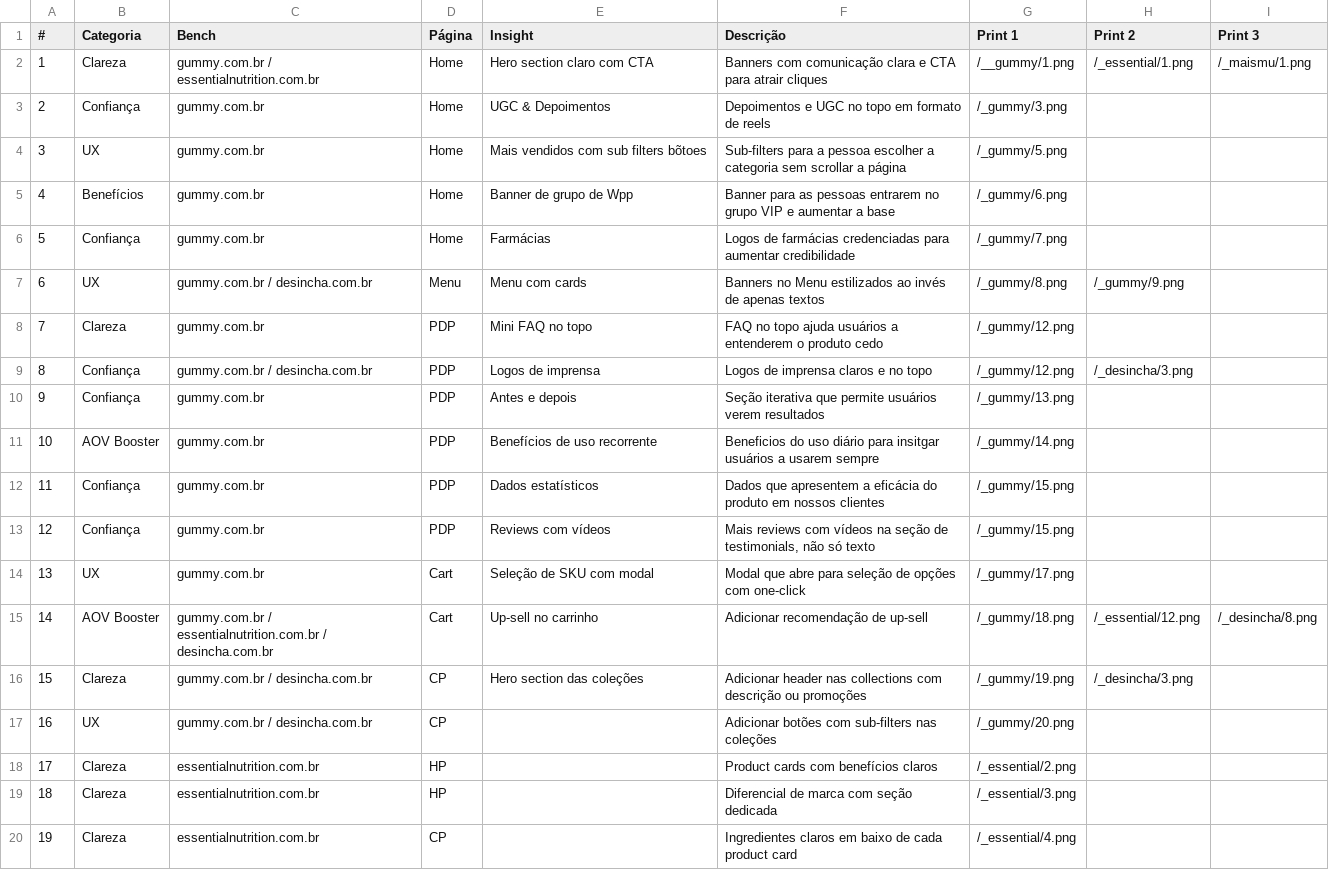
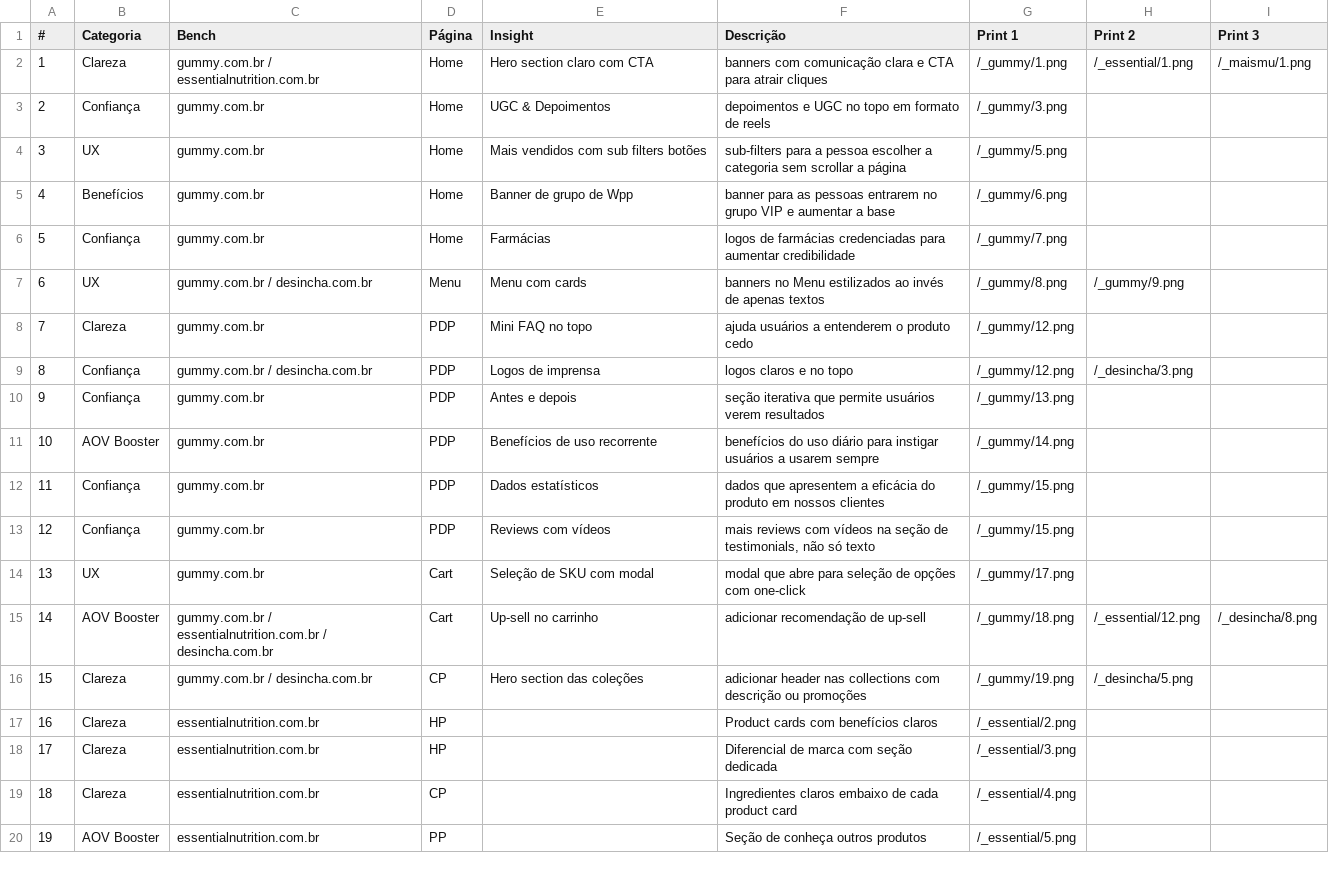
Before and after one commit to GuilhermeM/guday-presentation, a CSV file: COMPETITORS/DB - Competitors Research - Sheet1.csv, drawn as a sheet; only a part is shown; the diff covers the shown part only.

```diff
--- a/COMPETITORS/DB - Competitors Research - Sheet1.csv
+++ b/COMPETITORS/DB - Competitors Research - Sheet1.csv
@@ -1,20 +1,20 @@
 #,Categoria,Bench,Página,Insight,Descrição,Print 1,Print 2,Print 3
-1,Clareza,gummy.com.br / essentialnutrition.com.br,Home,Hero section claro com CTA,Banners com comunicação clara e CTA para atrair cliques,/__gummy/1.png,/_essential/1.png,/_maismu/1.png
-2,Confiança,gummy.com.br,Home,UGC & Depoimentos,Depoimentos e UGC no topo em formato de reels,/_gummy/3.png,,
-3,UX,gummy.com.br,Home,Mais vendidos com sub filters bõtoes,Sub-filters para a pessoa escolher a categoria sem scrollar a página,/_gummy/5.png,,
-4,Benefícios,gummy.com.br,Home,Banner de grupo de Wpp,Banner para as pessoas entrarem no grupo VIP e aumentar a base,/_gummy/6.png,,
-5,Confiança,gummy.com.br,Home,Farmácias,Logos de farmácias credenciadas para aumentar credibilidade,/_gummy/7.png,,
-6,UX,gummy.com.br / desincha.com.br,Menu,Menu com cards,Banners no Menu estilizados ao invés de apenas textos,/_gummy/8.png,/_gummy/9.png,
-7,Clareza,gummy.com.br,PDP,Mini FAQ no topo,FAQ no topo ajuda usuários a entenderem o produto cedo,/_gummy/12.png,,
-8,Confiança,gummy.com.br / desincha.com.br,PDP,Logos de imprensa,Logos de imprensa claros e no topo,/_gummy/12.png,/_desincha/3.png,
-9,Confiança,gummy.com.br,PDP,Antes e depois,Seção iterativa que permite usuários verem resultados,/_gummy/13.png,,
-10,AOV Booster,gummy.com.br,PDP,Benefícios de uso recorrente,Beneficios do uso diário para insitgar usuários a usarem sempre,/_gummy/14.png,,
-11,Confiança,gummy.com.br,PDP,Dados estatísticos,Dados que apresentem a eficácia do produto em nossos clientes,/_gummy/15.png,,
-12,Confiança,gummy.com.br,PDP,Reviews com vídeos,"Mais reviews com vídeos na seção de testimonials, não só texto",/_gummy/15.png,,
-13,UX,gummy.com.br,Cart,Seleção de SKU com modal,Modal que abre para seleção de opções com one-click,/_gummy/17.png,,
-14,AOV Booster,gummy.com.br / essentialnutrition.com.br / desincha.com.br,Cart,Up-sell no carrinho,Adicionar recomendação de up-sell,/_gummy/18.png,/_essential/12.png,/_desincha/8.png
-15,Clareza,gummy.com.br / desincha.com.br,CP,Hero section das coleções,Adicionar header nas collections com descrição ou promoções,/_gummy/19.png,/_desincha/3.png,
-16,UX,gummy.com.br / desincha.com.br,CP,,Adicionar botões com sub-filters nas coleções,/_gummy/20.png,,
-17,Clareza,essentialnutrition.com.br,HP,,Product cards com benefícios claros,/_essential/2.png,,
-18,Clareza,essentialnutrition.com.br,HP,,Diferencial de marca com seção dedicada,/_essential/3.png,,
-19,Clareza,essentialnutrition.com.br,CP,,Ingredientes claros em baixo de cada product card,/_essential/4.png,,
+1,Clareza,gummy.com.br / essentialnutrition.com.br,Home,Hero section claro com CTA,banners com comunicação clara e CTA para atrair cliques,/_gummy/1.png,/_essential/1.png,/_maismu/1.png
+2,Confiança,gummy.com.br,Home,UGC & Depoimentos,depoimentos e UGC no topo em formato de reels,/_gummy/3.png,,
+3,UX,gummy.com.br,Home,Mais vendidos com sub filters botões,sub-filters para a pessoa escolher a categoria sem scrollar a página,/_gummy/5.png,,
+4,Benefícios,gummy.com.br,Home,Banner de grupo de Wpp,banner para as pessoas entrarem no grupo VIP e aumentar a base,/_gummy/6.png,,
+5,Confiança,gummy.com.br,Home,Farmácias,logos de farmácias credenciadas para aumentar credibilidade,/_gummy/7.png,,
+6,UX,gummy.com.br / desincha.com.br,Menu,Menu com cards,banners no Menu estilizados ao invés de apenas textos,/_gummy/8.png,/_gummy/9.png,
+7,Clareza,gummy.com.br,PDP,Mini FAQ no topo,ajuda usuários a entenderem o produto cedo,/_gummy/12.png,,
+8,Confiança,gummy.com.br / desincha.com.br,PDP,Logos de imprensa,logos claros e no topo,/_gummy/12.png,/_desincha/3.png,
+9,Confiança,gummy.com.br,PDP,Antes e depois,seção iterativa que permite usuários verem resultados ,/_gummy/13.png,,
+10,AOV Booster,gummy.com.br,PDP,Benefícios de uso recorrente,benefícios do uso diário para instigar usuários a usarem sempre,/_gummy/14.png,,
+11,Confiança,gummy.com.br,PDP,Dados estatísticos,dados que apresentem a eficácia do produto em nossos clientes,/_gummy/15.png,,
+12,Confiança,gummy.com.br,PDP,Reviews com vídeos,"mais reviews com vídeos na seção de testimonials, não só texto",/_gummy/15.png,,
+13,UX,gummy.com.br,Cart,Seleção de SKU com modal,modal que abre para seleção de opções com one-click,/_gummy/17.png,,
+14,AOV Booster,gummy.com.br / essentialnutrition.com.br / desincha.com.br,Cart,Up-sell no carrinho,adicionar recomendação de up-sell,/_gummy/18.png,/_essential/12.png,/_desincha/8.png
+15,Clareza,gummy.com.br / desincha.com.br,CP,Hero section das coleções,adicionar header nas collections com descrição ou promoções,/_gummy/19.png,/_desincha/5.png,
+16,Clareza,essentialnutrition.com.br,HP,,Product cards com benefícios claros,/_essential/2.png,,
+17,Clareza,essentialnutrition.com.br,HP,,Diferencial de marca com seção dedicada,/_essential/3.png,,
+18,Clareza,essentialnutrition.com.br,CP,,Ingredientes claros embaixo de cada product card,/_essential/4.png,,
+19,AOV Booster,essentialnutrition.com.br,PP,,Seção de conheça outros produtos,/_essential/5.png,,
```
Also changed, not shown: 43 edited cells elsewhere in this file, 5 other files.
